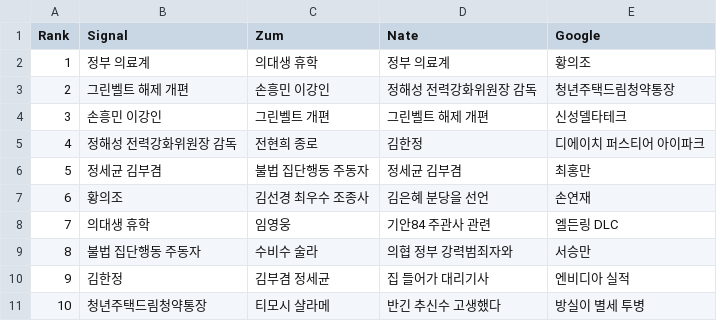
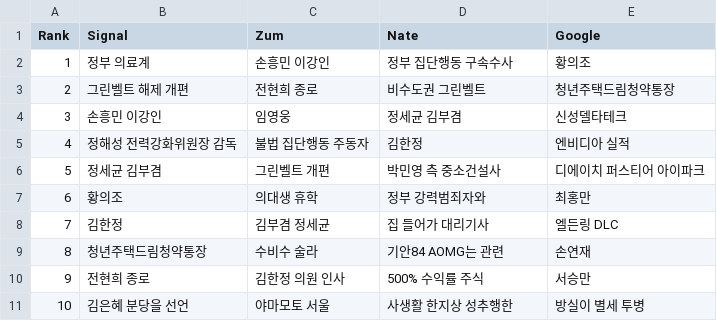
Before and after one commit to TrackerIssues/0301_TeleCollectData, a CSV file: dfMsg.csv, drawn as a sheet.

```diff
--- a/dfMsg.csv
+++ b/dfMsg.csv
@@ -1,11 +1,11 @@
 Rank,Signal,Zum,Nate,Google
-1,정부 의료계,의대생 휴학,정부 의료계,황의조
-2,그린벨트 해제 개편,손흥민 이강인,정해성 전력강화위원장 감독,청년주택드림청약통장
-3,손흥민 이강인,그린벨트 개편,그린벨트 해제 개편,신성델타테크
-4,정해성 전력강화위원장 감독,전현희 종로,김한정 ,디에이치 퍼스티어 아이파크
-5,정세균 김부겸,불법 집단행동 주동자,정세균 김부겸,최홍만
-6,황의조,김선경 최우수 조종사,김은혜 분당을 선언,손연재
-7,의대생 휴학,임영웅,기안84 주관사 관련,엘든링 DLC
-8,불법 집단행동 주동자,수비수 술라,의협 정부 강력범죄자와,서승만
-9,김한정,김부겸 정세균,집 들어가 대리기사,엔비디아 실적
-10,청년주택드림청약통장,티모시 샬라메,반긴 추신수 고생했다,방실이 별세 투병
+1,정부 의료계,손흥민 이강인,정부 집단행동 구속수사,황의조
+2,그린벨트 해제 개편,전현희 종로,비수도권 그린벨트,청년주택드림청약통장
+3,손흥민 이강인,임영웅,정세균 김부겸,신성델타테크
+4,정해성 전력강화위원장 감독,불법 집단행동 주동자,김한정 ,엔비디아 실적
+5,정세균 김부겸,그린벨트 개편,박민영 측 중소건설사,디에이치 퍼스티어 아이파크
+6,황의조,의대생 휴학,정부 강력범죄자와,최홍만
+7,김한정,김부겸 정세균,집 들어가 대리기사,엘든링 DLC
+8,청년주택드림청약통장,수비수 술라,기안84 AOMG는 관련,손연재
+9,전현희 종로,김한정 의원 인사,500% 수익률 주식,서승만
+10,김은혜 분당을 선언,야마모토 서울,사생활 한지상 성추행한,방실이 별세 투병
```
Also changed, not shown: dfKeyWord.csv.
